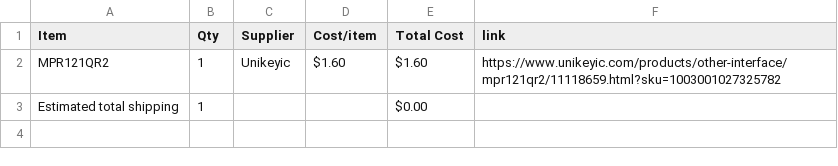
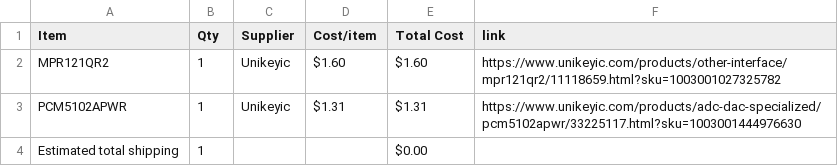
Before and after one commit to KYUUBYZ/Hakronomia, a CSV file: BOM.csv, drawn as a sheet.

Commit message:
Sync Hakronomia from Half Life

```diff
--- a/BOM.csv
+++ b/BOM.csv
@@ -2,2 +2,3 @@ Item,Qty,Supplier,Cost/item,Total Cost,link
 MPR121QR2,1,Unikeyic,$1.60,$1.60,https://www.unikeyic.com/products/other-interface/mpr121qr2/11118659.html?sku=1003001027325782
+PCM5102APWR,1,Unikeyic,$1.31,$1.31,https://www.unikeyic.com/products/adc-dac-specialized/pcm5102apwr/33225117.html?sku=1003001444976630
 Estimated total shipping,1,,,$0.00,
```
